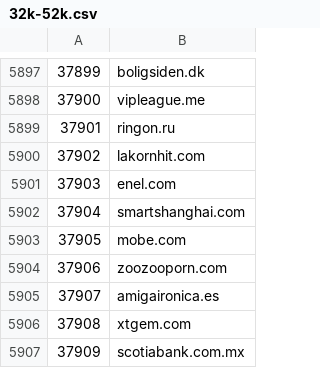
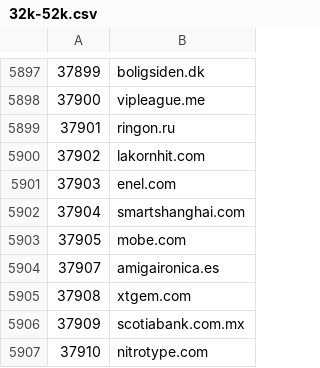
Before and after one commit to cnsuhao/SSOScraping, a CSV file: data/csv/32k-52k.csv, drawn as a sheet; only a part is shown, gaps mark what is left out; the shorter side is filled out with more unchanged rows.

```diff
--- a/data/csv/32k-52k.csv
+++ b/data/csv/32k-52k.csv
@@ -5903,3 +5903,2 @@
 37905,mobe.com
-37906,zoozooporn.com
 37907,amigaironica.es
```
Also changed, not shown: data/csv/problems.csv.
